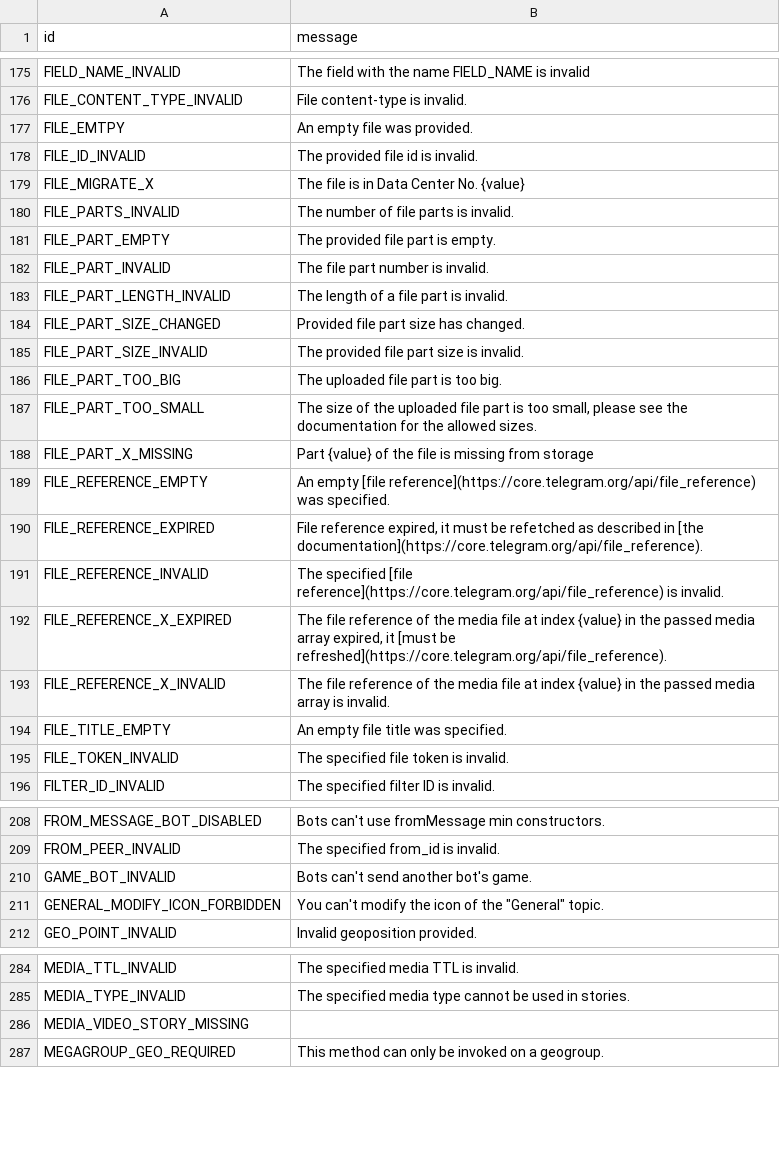
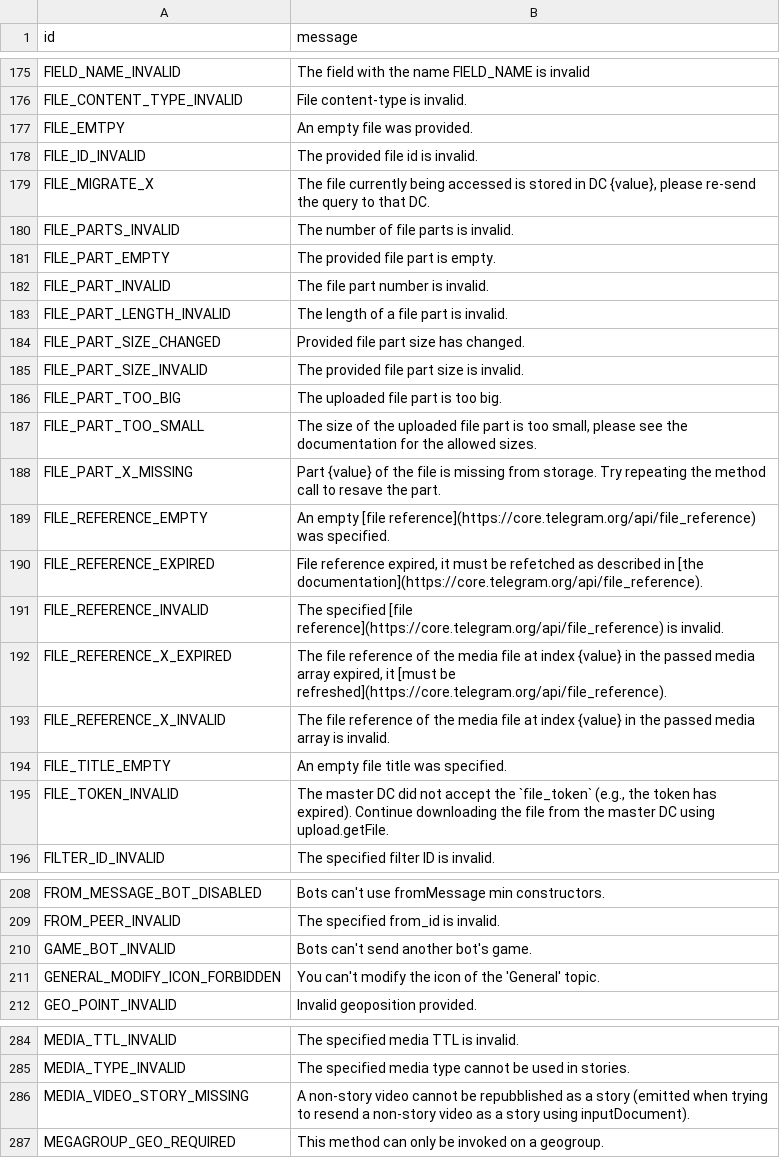
Before and after one commit to PyrogramMod/PyrogramMod, a TSV file: compiler/errors/source/400_BAD_REQUEST.tsv, drawn as a sheet; only a part is shown, gaps mark what is left out; the diff covers the shown part only.

```diff
--- a/compiler/errors/source/400_BAD_REQUEST.tsv
+++ b/compiler/errors/source/400_BAD_REQUEST.tsv
@@ -178,3 +178,3 @@ FILE_EMTPY	An empty file was provided.
 FILE_ID_INVALID	The provided file id is invalid.
-FILE_MIGRATE_X	The file is in Data Center No. {value}
+FILE_MIGRATE_X	The file currently being accessed is stored in DC {value}, please re-send the query to that DC.
 FILE_PARTS_INVALID	The number of file parts is invalid.
@@ -187,3 +187,3 @@ FILE_PART_TOO_BIG	The uploaded file part is too big.
 FILE_PART_TOO_SMALL	The size of the uploaded file part is too small, please see the documentation for the allowed sizes.
-FILE_PART_X_MISSING	Part {value} of the file is missing from storage
+FILE_PART_X_MISSING	Part {value} of the file is missing from storage. Try repeating the method call to resave the part.
 FILE_REFERENCE_EMPTY	An empty [file reference](https://core.telegram.org/api/file_reference) was specified.
@@ -194,3 +194,3 @@ FILE_REFERENCE_X_INVALID	The file reference of the media file at index {value} i
 FILE_TITLE_EMPTY	An empty file title was specified.
-FILE_TOKEN_INVALID	The specified file token is invalid.
+FILE_TOKEN_INVALID	The master DC did not accept the `file_token` (e.g., the token has expired). Continue downloading the file from the master DC using upload.getFile.
 FILTER_ID_INVALID	The specified filter ID is invalid.
@@ -210,3 +210,3 @@ FROM_PEER_INVALID	The specified from_id is invalid.
 GAME_BOT_INVALID	Bots can't send another bot's game.
-GENERAL_MODIFY_ICON_FORBIDDEN	You can't modify the icon of the "General" topic.
+GENERAL_MODIFY_ICON_FORBIDDEN	You can't modify the icon of the 'General' topic.
 GEO_POINT_INVALID	Invalid geoposition provided.
@@ -285,3 +285,3 @@ MEDIA_TTL_INVALID	The specified media TTL is invalid.
 MEDIA_TYPE_INVALID	The specified media type cannot be used in stories.
-MEDIA_VIDEO_STORY_MISSING	
+MEDIA_VIDEO_STORY_MISSING	A non-story video cannot be repubblished as a story (emitted when trying to resend a non-story video as a story using inputDocument).
 MEGAGROUP_GEO_REQUIRED	This method can only be invoked on a geogroup.
```
Also changed, not shown: 34 edited cells elsewhere in this file, compiler/errors/source/403_FORBIDDEN.tsv, compiler/errors/source/406_NOT_ACCEPTABLE.tsv, 1 other file.
